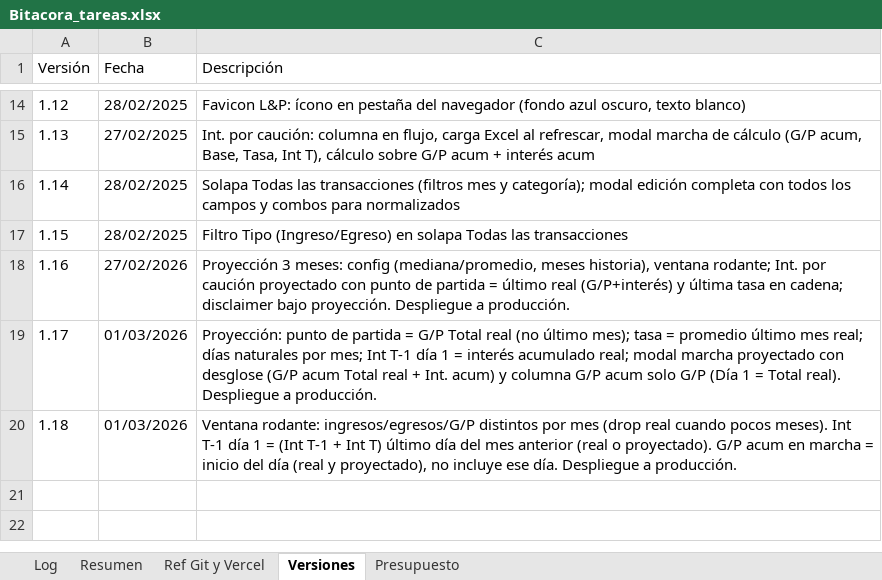
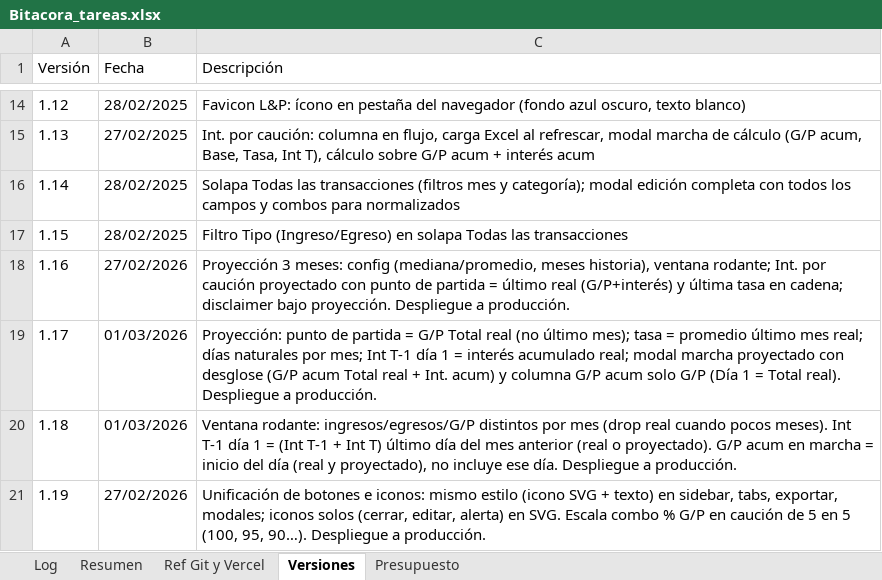
Before and after one commit to lucasbustosmartin-coder/fornitalia, an Excel workbook: Bitacora_tareas.xlsx, sheet Versiones, drawn as a sheet; only a part is shown, gaps mark what is left out; values as stored, in another font and other column widths than the file's, no borders; the diff names each change by its address in the sheet, - before the commit and + after, or states it on an @@ line.

```diff
--- a/Bitacora_tareas.xlsx (sheet Versiones)
+++ b/Bitacora_tareas.xlsx (sheet Versiones)
+row 21: 1.19 | 27/02/2026 | Unificación de botones e iconos: mismo estilo (icono SVG + texto) en sidebar, tabs, exportar, modales; iconos solos (cerrar, editar, alerta) en SVG. Escala combo % G/P en caución de 5 en 5 (100, 95, 90…). Despliegue a producción.
```
Also changed, not shown: sheet Log, sheet Resumen, 2 other files.
